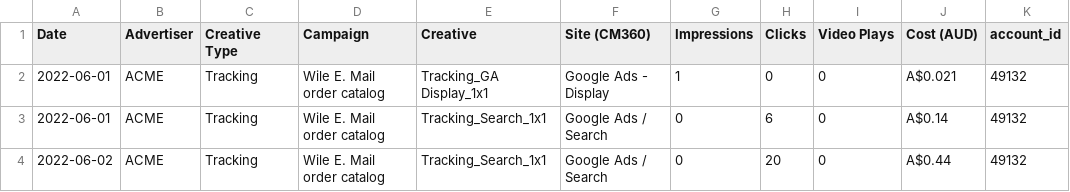
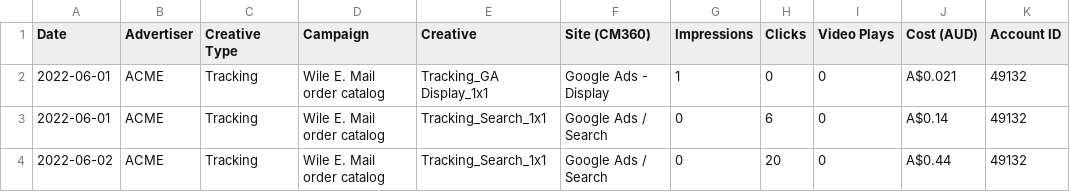
Before and after one commit to HuaMick/20220813, a CSV file: output_0.csv, drawn as a sheet; only a part is shown.

```diff
--- a/output_0.csv
+++ b/output_0.csv
@@ -1,2 +1,2 @@
-Date,Advertiser,Creative Type,Campaign,Creative,Site (CM360),Impressions,Clicks,Video Plays, Cost (AUD),account_id
+Date,Advertiser,Creative Type,Campaign,Creative,Site (CM360),Impressions,Clicks,Video Plays,Cost (AUD),Account ID
 2022-06-01,ACME,Tracking,Wile E. Mail order catalog,Tracking_GA Display_1x1,Google Ads - Display,1,0,0,A$0.021,49132
```
Also changed, not shown: 1 other file.
